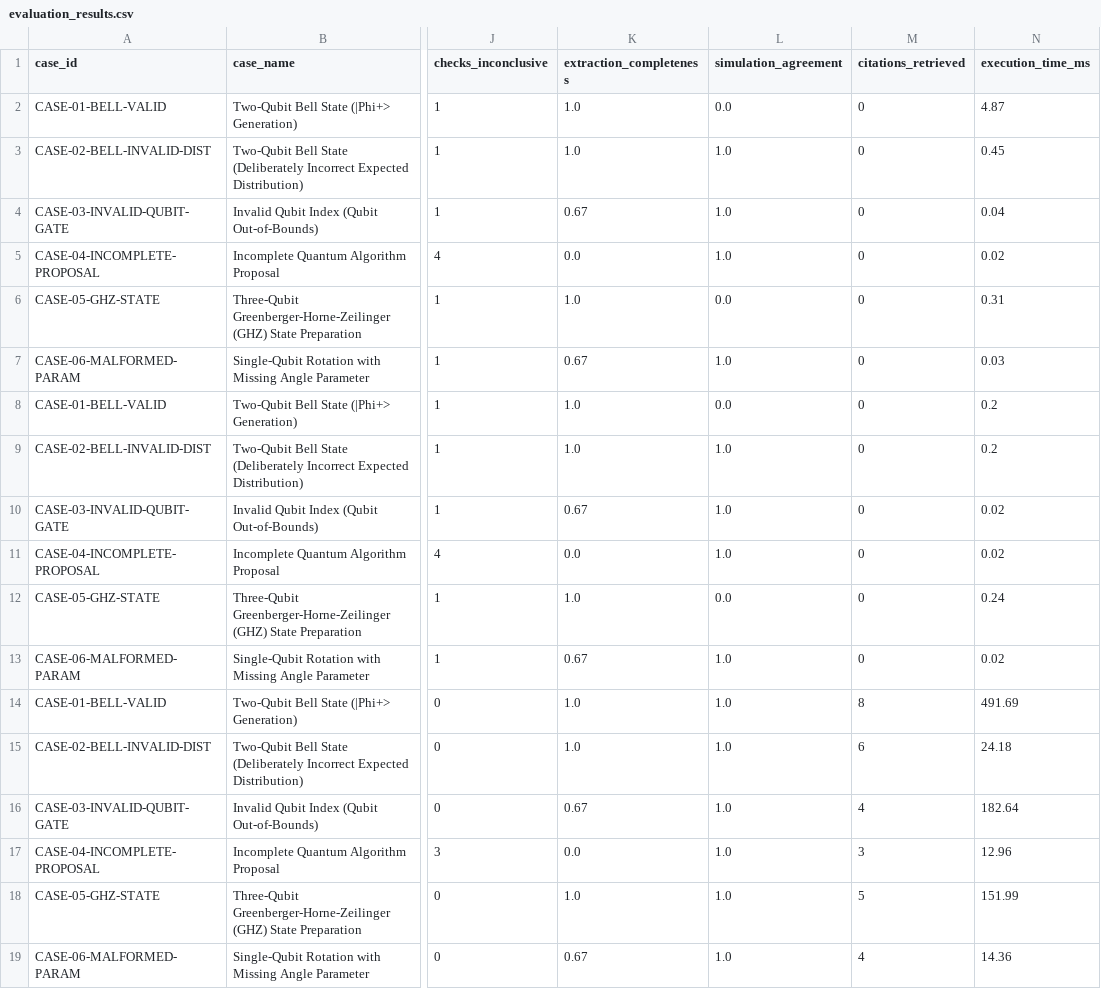
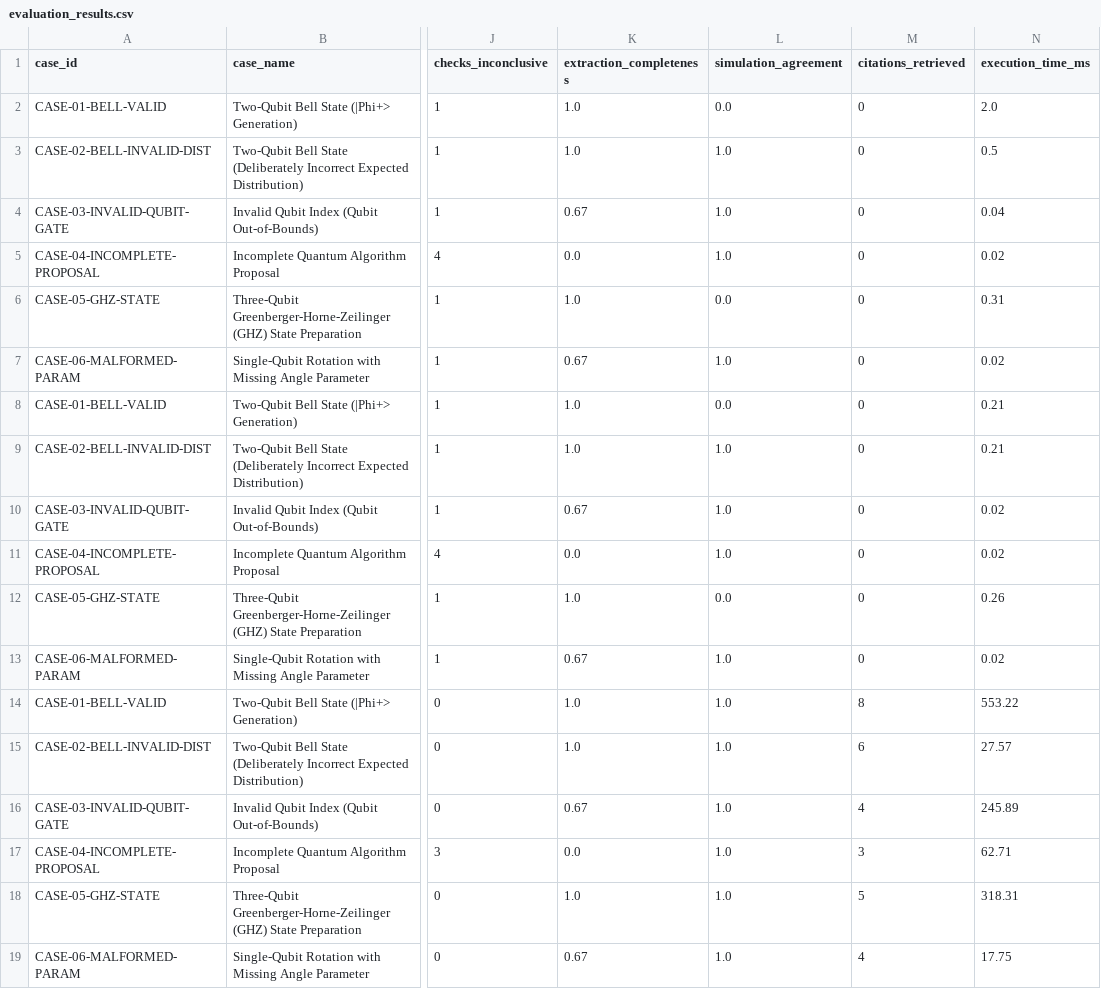
Before and after one commit to MALIBALAJI95/AI-Based-Verification-of-Quantum-Experiment-Proposals, a CSV file: evaluation_results.csv, drawn as a sheet; only a part is shown, gaps mark what is left out; the diff names each change by its address in the sheet, - before the commit and + after, or states it on an @@ line.

```diff
--- a/evaluation_results.csv
+++ b/evaluation_results.csv
-N2 (execution_time_ms): 4.87
+N2 (execution_time_ms): 2.0
-N3 (execution_time_ms): 0.45
+N3 (execution_time_ms): 0.5
-N7 (execution_time_ms): 0.03
+N7 (execution_time_ms): 0.02
-N8:N9 (execution_time_ms): 0.2
+N8:N9 (execution_time_ms): 0.21
-N12 (execution_time_ms): 0.24
+N12 (execution_time_ms): 0.26
-N14 (execution_time_ms): 491.69
+N14 (execution_time_ms): 553.22
-N15 (execution_time_ms): 24.18
+N15 (execution_time_ms): 27.57
-N16 (execution_time_ms): 182.64
+N16 (execution_time_ms): 245.89
-N17 (execution_time_ms): 12.96
+N17 (execution_time_ms): 62.71
-N18 (execution_time_ms): 151.99
+N18 (execution_time_ms): 318.31
-N19 (execution_time_ms): 14.36
+N19 (execution_time_ms): 17.75
```
Also changed, not shown: 1 other file.
